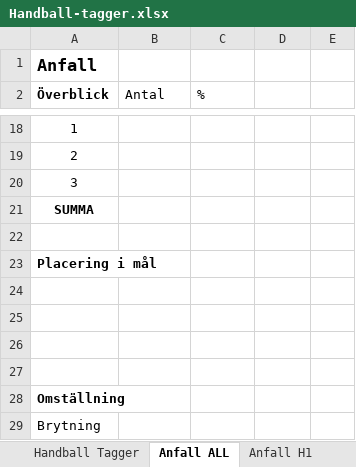
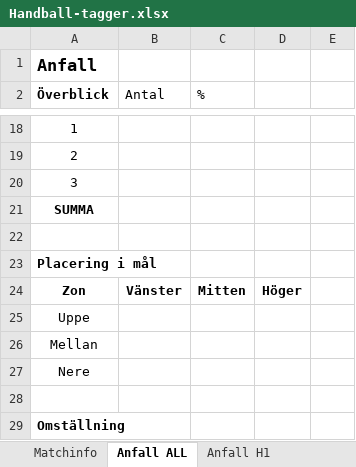
Before and after one commit to glescha/handball-tagger, an Excel workbook: public/Handball-tagger.xlsx, sheet Anfall ALL, drawn as a sheet; only a part is shown, gaps mark what is left out; the shorter side is filled out with more unchanged rows; values as stored, in another font and other column widths than the file's, no borders; charts and pictures not drawn; the diff covers the shown part only; the diff names each change by its address in the sheet, - before the commit and + after, or states it on an @@ line.

```diff
--- a/public/Handball-tagger.xlsx (sheet Anfall ALL)
+++ b/public/Handball-tagger.xlsx (sheet Anfall ALL)
-sheet tab: Handball Tagger
+sheet tab: Matchinfo
-row 24: (empty)
+row 24: Zon | Vänster | Mitten | Höger
-A25 (Överblick): (empty)
+A25 (Överblick): Uppe
-A26 (Överblick): (empty)
+A26 (Överblick): Mellan
+row 27: Nere
```
Also changed, not shown: 23 added rows elsewhere in this sheet, sheet Anfall H1, sheet Anfall H2, sheet Försvar H2, sheet Försvar ALL, sheet Försvar H1, sheet Matchinfo, 15 other files.
